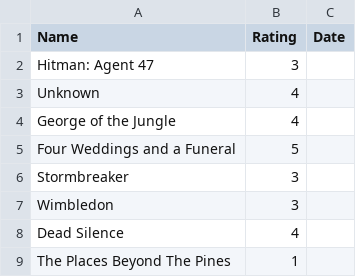
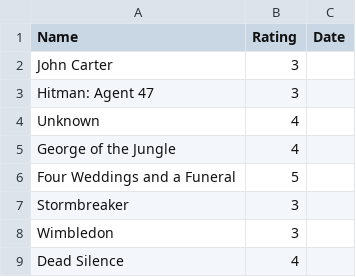
Before and after one commit to rajBar/movies, a CSV file: _data/movie-ratings.csv, drawn as a sheet; only a part is shown; the shorter side is filled out with more unchanged rows; the diff names each change by its address in the sheet, - before the commit and + after, or states it on an @@ line.

Commit message:
added John Carter to movie list

```diff
--- a/_data/movie-ratings.csv
+++ b/_data/movie-ratings.csv
+row 2: John Carter | 3
```
